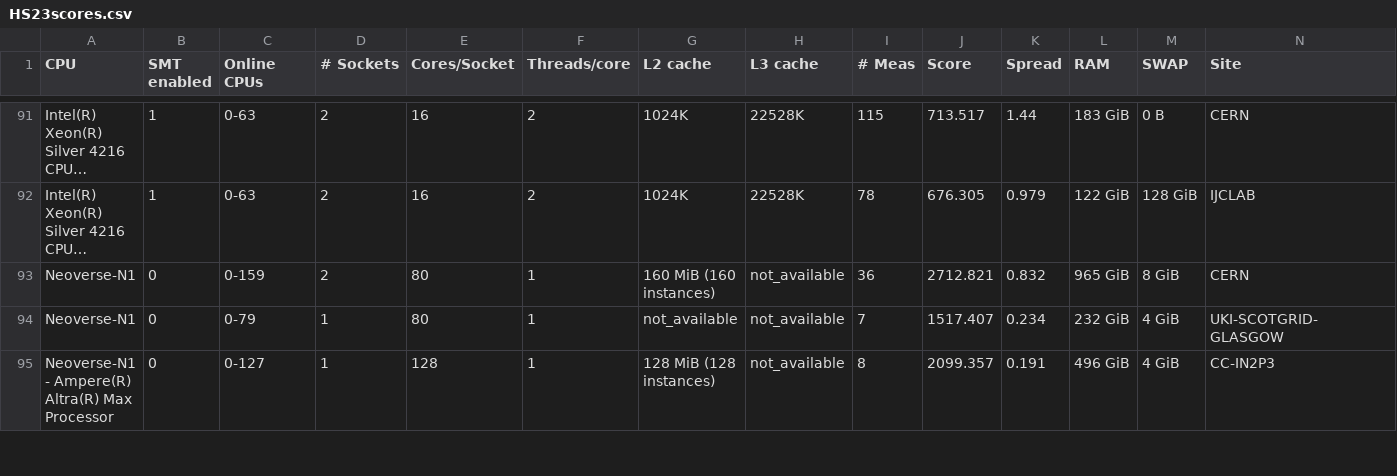
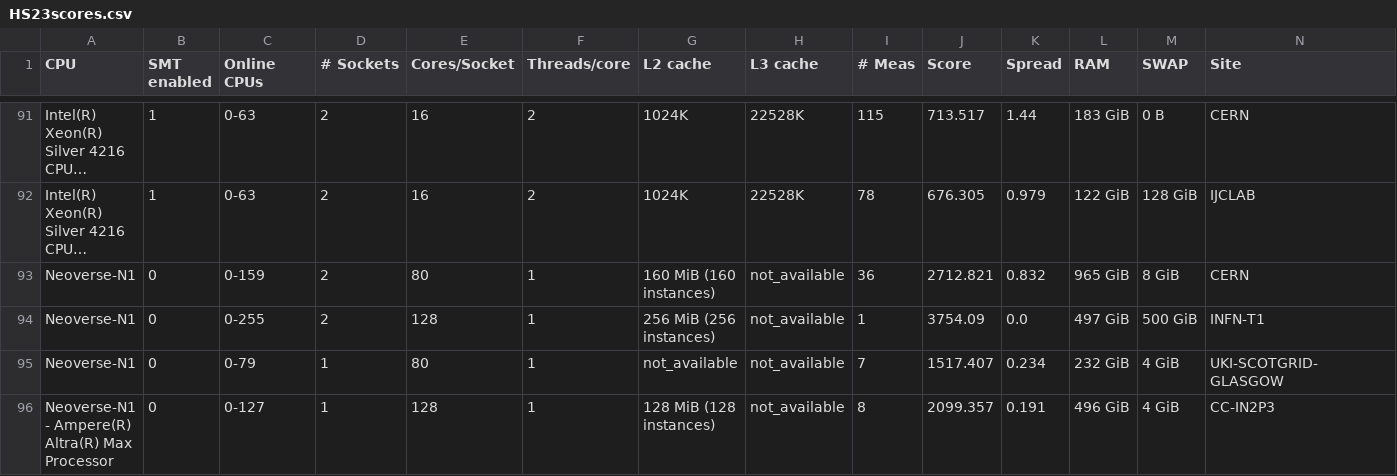
Before and after one commit to HEPiX-Forum/hepix-forum.github.io, a CSV file: _data/HS23scores.csv, drawn as a sheet; only a part is shown, gaps mark what is left out; long unchanged cells end in …; rows hold the shown columns only; the diff names each change by its address in the sheet, - before the commit and + after, or states it on an @@ line.

Commit message:
CI job updates HS23 table (https://gitlab.cern.ch/hep-benchmarks/private-tools/-/jobs/32547964)

```diff
--- a/_data/HS23scores.csv
+++ b/_data/HS23scores.csv
+row 94: Neoverse-N1 | 0 | 0-255 | 2 | 128 | 1 | 256 MiB (256 instances) | not_available | 1 | 3754.09 | 0.0 | 497 GiB | 500 GiB | INFN-T1
```
